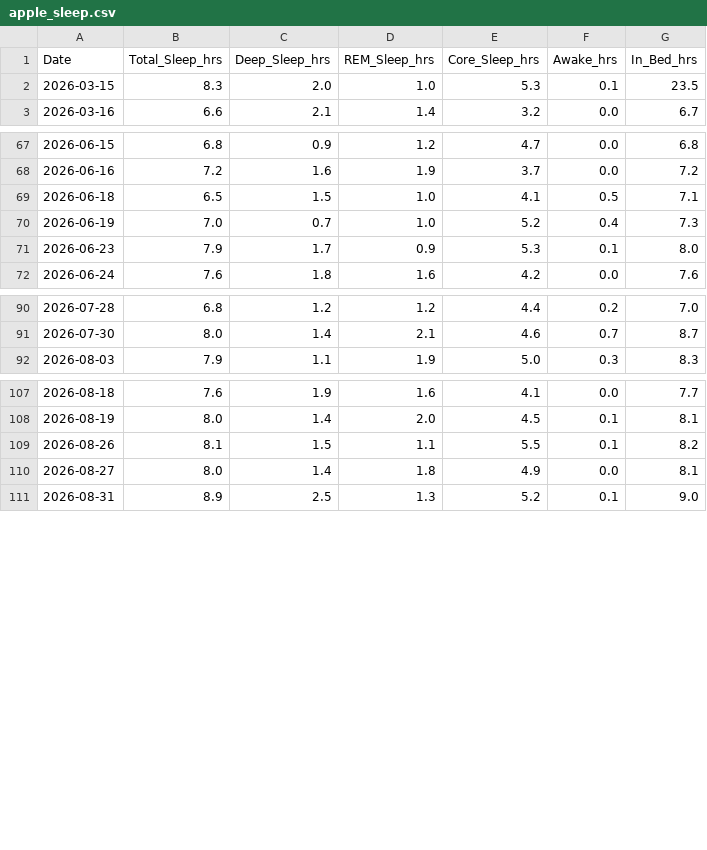
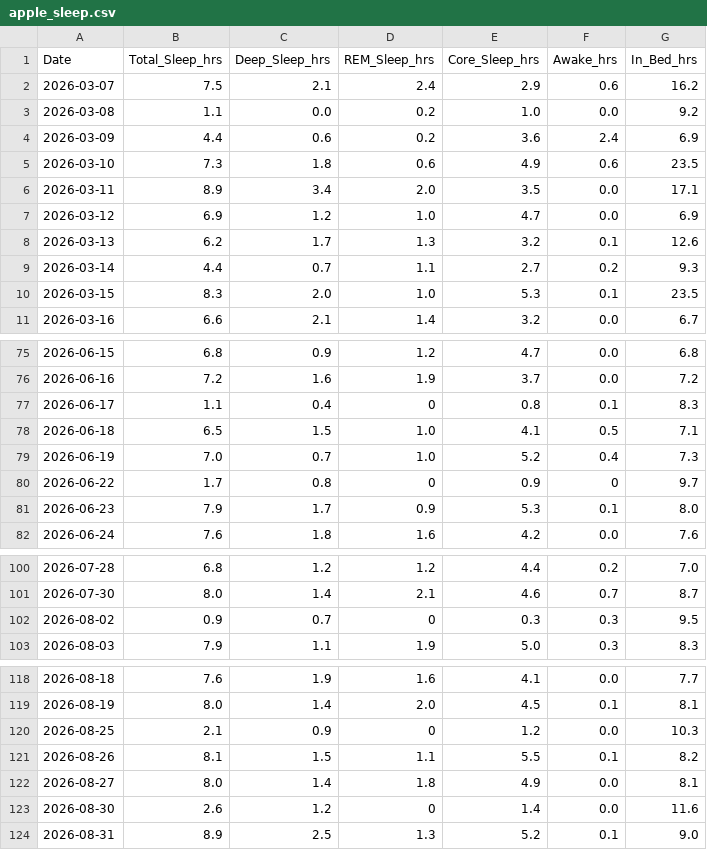
Before and after one commit to ayrtonxandre/agy, a CSV file: athx/apple_sleep.csv, drawn as a sheet; only a part is shown, gaps mark what is left out.

```diff
--- a/athx/apple_sleep.csv
+++ b/athx/apple_sleep.csv
@@ -1,2 +1,10 @@
 Date,Total_Sleep_hrs,Deep_Sleep_hrs,REM_Sleep_hrs,Core_Sleep_hrs,Awake_hrs,In_Bed_hrs
+2026-03-07,7.5,2.1,2.4,2.9,0.6,16.2
+2026-03-08,1.1,0.0,0.2,1.0,0.0,9.2
+2026-03-09,4.4,0.6,0.2,3.6,2.4,6.9
+2026-03-10,7.3,1.8,0.6,4.9,0.6,23.5
+2026-03-11,8.9,3.4,2.0,3.5,0.0,17.1
+2026-03-12,6.9,1.2,1.0,4.7,0.0,6.9
+2026-03-13,6.2,1.7,1.3,3.2,0.1,12.6
+2026-03-14,4.4,0.7,1.1,2.7,0.2,9.3
 2026-03-15,8.3,2.0,1.0,5.3,0.1,23.5
@@ -68,4 +76,6 @@ Date,Total_Sleep_hrs,Deep_Sleep_hrs,REM_Sleep_hrs,Core_Sleep_hrs,Awake_hrs,In_Be
 2026-06-16,7.2,1.6,1.9,3.7,0.0,7.2
+2026-06-17,1.1,0.4,0,0.8,0.1,8.3
 2026-06-18,6.5,1.5,1.0,4.1,0.5,7.1
 2026-06-19,7.0,0.7,1.0,5.2,0.4,7.3
+2026-06-22,1.7,0.8,0,0.9,0,9.7
 2026-06-23,7.9,1.7,0.9,5.3,0.1,8.0
@@ -91,2 +101,3 @@ Date,Total_Sleep_hrs,Deep_Sleep_hrs,REM_Sleep_hrs,Core_Sleep_hrs,Awake_hrs,In_Be
 2026-07-30,8.0,1.4,2.1,4.6,0.7,8.7
+2026-08-02,0.9,0.7,0,0.3,0.3,9.5
 2026-08-03,7.9,1.1,1.9,5.0,0.3,8.3
@@ -108,4 +119,6 @@ Date,Total_Sleep_hrs,Deep_Sleep_hrs,REM_Sleep_hrs,Core_Sleep_hrs,Awake_hrs,In_Be
 2026-08-19,8.0,1.4,2.0,4.5,0.1,8.1
+2026-08-25,2.1,0.9,0,1.2,0.0,10.3
 2026-08-26,8.1,1.5,1.1,5.5,0.1,8.2
 2026-08-27,8.0,1.4,1.8,4.9,0.0,8.1
+2026-08-30,2.6,1.2,0,1.4,0.0,11.6
 2026-08-31,8.9,2.5,1.3,5.2,0.1,9.0
```
Also changed, not shown: athx/apple_body_composition.csv, athx/apple_nutrition_macros.csv, 9 other files.
